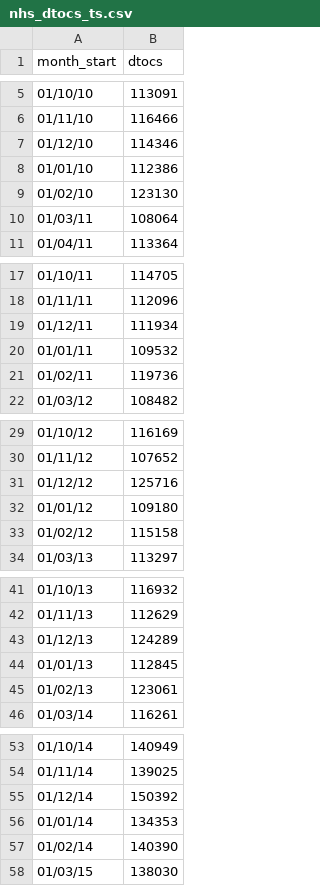
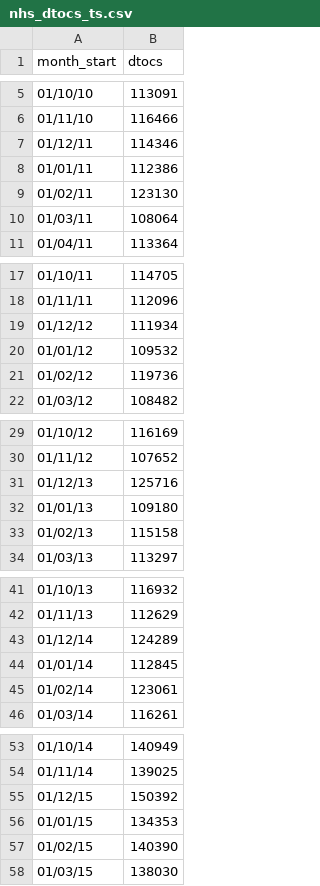
Before and after one commit to health-data-science-OR/hpdm097-datasets, a CSV file: nhs_dtocs_ts.csv, drawn as a sheet; only a part is shown, gaps mark what is left out; the diff covers the shown part only.

Commit message:
fixed year bug in dtocs

```diff
--- a/nhs_dtocs_ts.csv
+++ b/nhs_dtocs_ts.csv
@@ -6,5 +6,5 @@ month_start,dtocs
 01/11/10,116466
-01/12/10,114346
-01/01/10,112386
-01/02/10,123130
+01/12/11,114346
+01/01/11,112386
+01/02/11,123130
 01/03/11,108064
@@ -18,5 +18,5 @@ month_start,dtocs
 01/11/11,112096
-01/12/11,111934
-01/01/11,109532
-01/02/11,119736
+01/12/12,111934
+01/01/12,109532
+01/02/12,119736
 01/03/12,108482
@@ -30,5 +30,5 @@ month_start,dtocs
 01/11/12,107652
-01/12/12,125716
-01/01/12,109180
-01/02/12,115158
+01/12/13,125716
+01/01/13,109180
+01/02/13,115158
 01/03/13,113297
@@ -42,5 +42,5 @@ month_start,dtocs
 01/11/13,112629
-01/12/13,124289
-01/01/13,112845
-01/02/13,123061
+01/12/14,124289
+01/01/14,112845
+01/02/14,123061
 01/03/14,116261
@@ -54,5 +54,5 @@ month_start,dtocs
 01/11/14,139025
-01/12/14,150392
-01/01/14,134353
-01/02/14,140390
+01/12/15,150392
+01/01/15,134353
+01/02/15,140390
 01/03/15,138030
```
Also changed, not shown: 12 edited cells elsewhere in this file.
